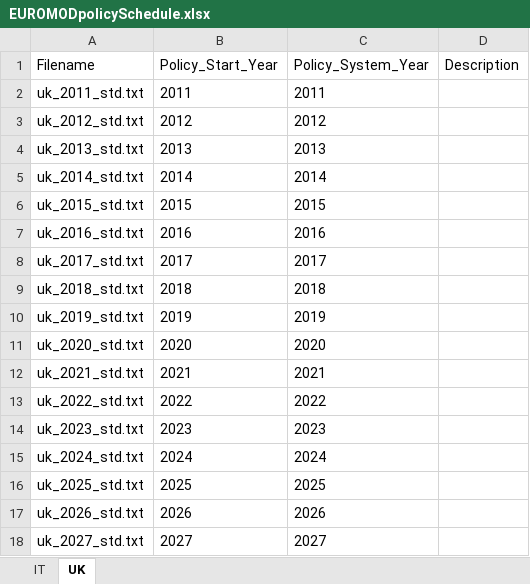
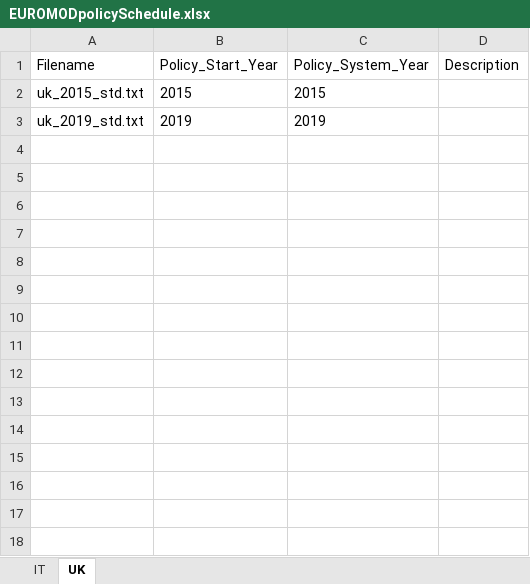
Before and after one commit to centreformicrosimulation/SimPaths, an Excel workbook: input/EUROMODpolicySchedule.xlsx, sheet UK, drawn as a sheet; values as stored, in another font and other column widths than the file's, no borders; the diff names each change by its address in the sheet, - before the commit and + after, or states it on an @@ line.

```diff
--- a/input/EUROMODpolicySchedule.xlsx (sheet UK)
+++ b/input/EUROMODpolicySchedule.xlsx (sheet UK)
-row 2: uk_2011_std.txt | 2011 | 2011
-row 3: uk_2012_std.txt | 2012 | 2012
-row 4: uk_2013_std.txt | 2013 | 2013
-row 5: uk_2014_std.txt | 2014 | 2014
-row 7: uk_2016_std.txt | 2016 | 2016
-row 8: uk_2017_std.txt | 2017 | 2017
-row 9: uk_2018_std.txt | 2018 | 2018
-row 11: uk_2020_std.txt | 2020 | 2020
-row 12: uk_2021_std.txt | 2021 | 2021
-row 13: uk_2022_std.txt | 2022 | 2022
-row 14: uk_2023_std.txt | 2023 | 2023
-row 15: uk_2024_std.txt | 2024 | 2024
-row 16: uk_2025_std.txt | 2025 | 2025
-row 17: uk_2026_std.txt | 2026 | 2026
-row 18: uk_2027_std.txt | 2027 | 2027
```
Also changed, not shown: input/DatabaseCountryYear.xlsx, 6 other files.
